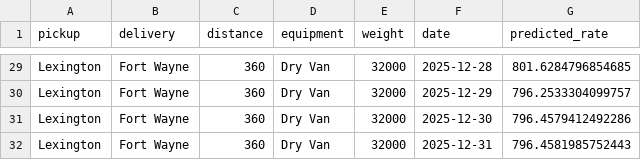
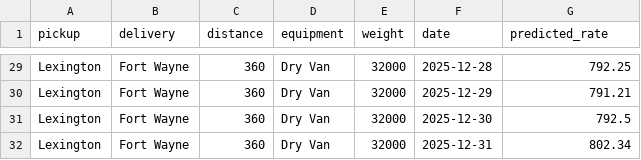
Before and after one commit to SATYAJIT2747/freight-rate-prediction, a CSV file: december-chart-inputs.csv, drawn as a sheet; only a part is shown, gaps mark what is left out; the diff covers the shown part only; the diff names each change by its address in the sheet, - before the commit and + after, or states it on an @@ line.

```diff
--- a/december-chart-inputs.csv
+++ b/december-chart-inputs.csv
-G29 (predicted_rate): 801.6284796854685
+G29 (predicted_rate): 792.25
-G30 (predicted_rate): 796.2533304099757
+G30 (predicted_rate): 791.21
-G31 (predicted_rate): 796.4579412492286
+G31 (predicted_rate): 792.5
-G32 (predicted_rate): 796.4581985752443
+G32 (predicted_rate): 802.34
```
Also changed, not shown: 27 edited cells elsewhere in this file, 15 other files.
